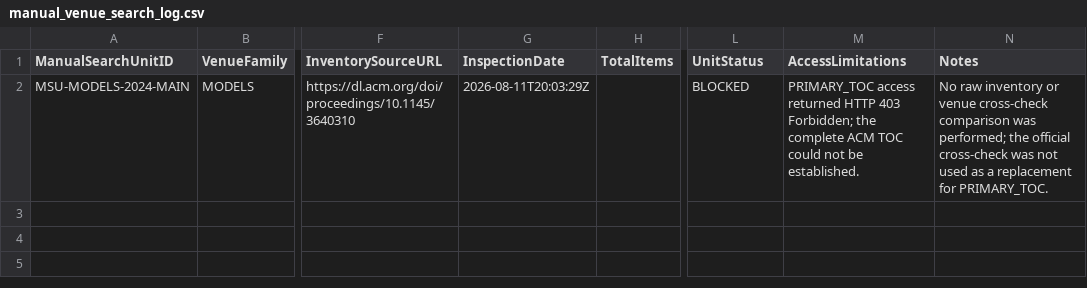
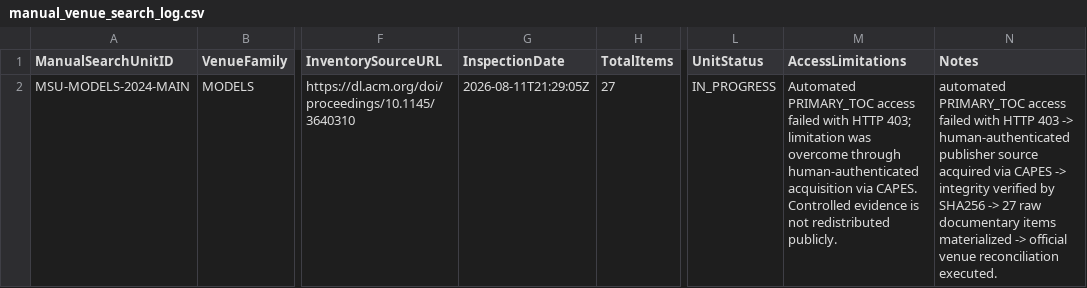
Before and after one commit to helaine-barreiros/uml-quality-study, a CSV file: search/manual/manual_venue_search_log.csv, drawn as a sheet; only a part is shown, gaps mark what is left out; the diff names each change by its address in the sheet, - before the commit and + after, or states it on an @@ line.

```diff
--- a/search/manual/manual_venue_search_log.csv
+++ b/search/manual/manual_venue_search_log.csv
-G2 (InspectionDate): 2026-08-11T20:03:29Z
+G2 (InspectionDate): 2026-08-11T21:29:05Z
-H2 (TotalItems): (empty)
+H2 (TotalItems): 27
-L2 (UnitStatus): BLOCKED
+L2 (UnitStatus): IN_PROGRESS
-M2 (AccessLimitations): PRIMARY_TOC access returned HTTP 403 Forbidden; the complete ACM TOC could not be established.
+M2 (AccessLimitations): Automated PRIMARY_TOC access failed with HTTP 403; limitation was overcome through human-authenticated acquisition via CAPES. Controlled evidence is not redistributed publicly.
-N2 (Notes): No raw inventory or venue cross-check comparison was performed; the official cross-check was not used as a replacement for PRIMARY_TOC.
+N2 (Notes): automated PRIMARY_TOC access failed with HTTP 403 -> human-authenticated publisher source acquired via CAPES -> integrity verified by SHA256 -> 27 raw documentary items materialized -> official venue reconciliation executed.
```
Also changed, not shown: search/manual/venues/models/2024/main/source/source_manifest.csv, 7 other files.
